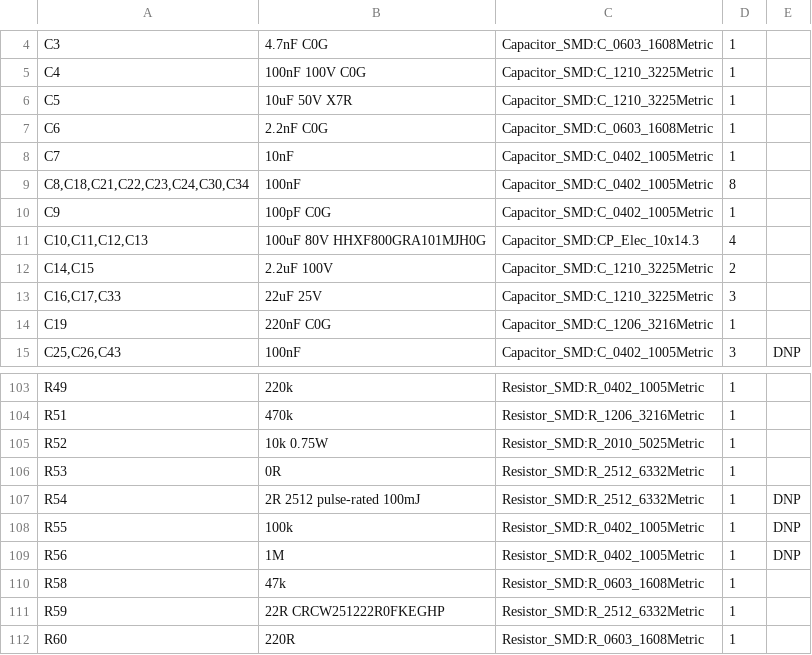
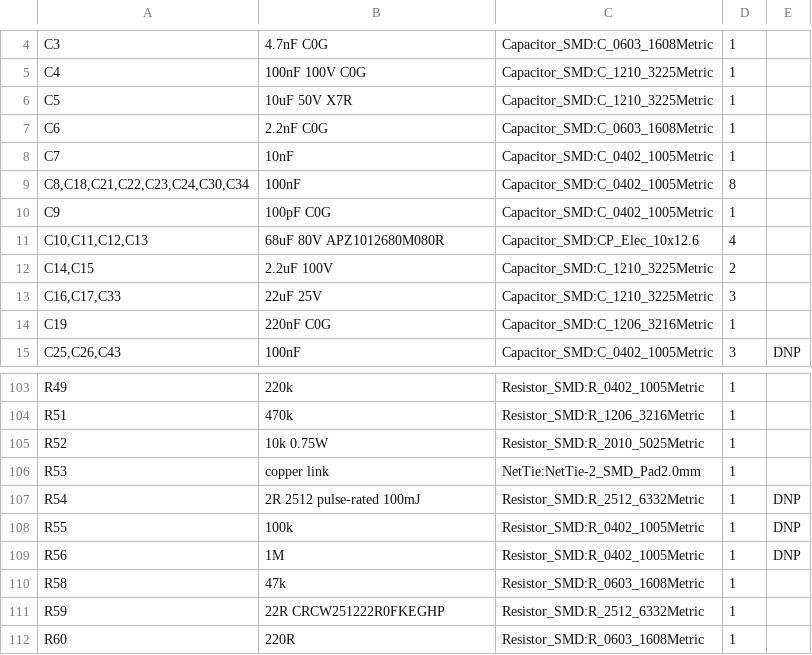
Before and after one commit to jaylamping/marengo, a CSV file: hardware/electrical/pdb/design/bom-rev-B.csv, drawn as a sheet; only a part is shown, gaps mark what is left out.

Commit message:
fix(pdb): bus caps 4 x APZ 68uF 80V, R53 to copper (NetTie), C45 back face, bank A in fan zone; cost estimate (Joey)

```diff
--- a/hardware/electrical/pdb/design/bom-rev-B.csv
+++ b/hardware/electrical/pdb/design/bom-rev-B.csv
@@ -10,3 +10,3 @@
 "C9","100pF C0G","Capacitor_SMD:C_0402_1005Metric","1",""
-"C10,C11,C12,C13","100uF 80V HHXF800GRA101MJH0G","Capacitor_SMD:CP_Elec_10x14.3","4",""
+"C10,C11,C12,C13","68uF 80V APZ1012680M080R","Capacitor_SMD:CP_Elec_10x12.6","4",""
 "C14,C15","2.2uF 100V","Capacitor_SMD:C_1210_3225Metric","2",""
@@ -105,3 +105,3 @@
 "R52","10k 0.75W","Resistor_SMD:R_2010_5025Metric","1",""
-"R53","0R","Resistor_SMD:R_2512_6332Metric","1",""
+"R53","copper link","NetTie:NetTie-2_SMD_Pad2.0mm","1",""
 "R54","2R 2512 pulse-rated 100mJ","Resistor_SMD:R_2512_6332Metric","1","DNP"
```
Also changed, not shown: 7 other files.
